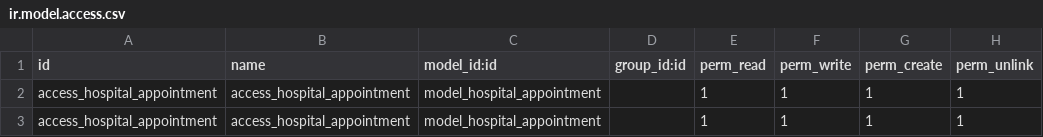
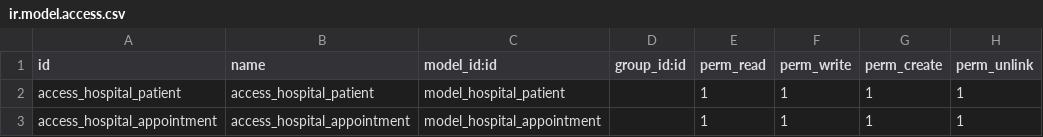
Before and after one commit to Rakib48-code/Hospital-Management-System, a CSV file: hospital_management/security/ir.model.access.csv, drawn as a sheet.

```diff
--- a/hospital_management/security/ir.model.access.csv
+++ b/hospital_management/security/ir.model.access.csv
@@ -1,3 +1,3 @@
 id,name,model_id:id,group_id:id,perm_read,perm_write,perm_create,perm_unlink
-access_hospital_appointment,access_hospital_appointment,model_hospital_appointment,,1,1,1,1
+access_hospital_patient,access_hospital_patient,model_hospital_patient,,1,1,1,1
 access_hospital_appointment,access_hospital_appointment,model_hospital_appointment,,1,1,1,1
```
Also changed, not shown: 2 other files.
